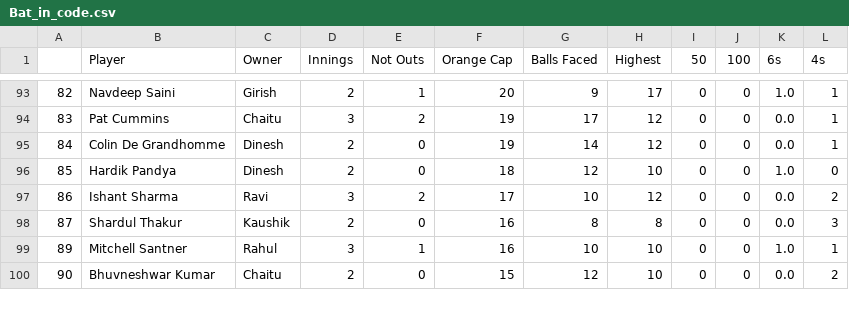
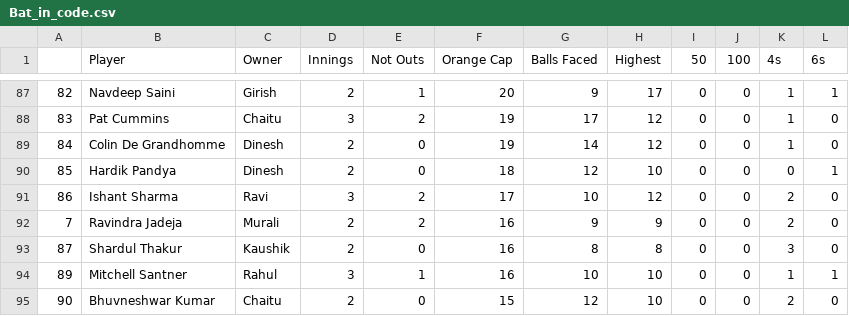
Before and after one commit to gvsairahul/4vs4simulator, a CSV file: Stats/Bat_in_code.csv, drawn as a sheet; only a part is shown, gaps mark what is left out; removed rows and columns are numbered as before the commit, all else as after; the diff covers the shown part only; the diff names each change by its address in the sheet, - before the commit and + after, or states it on an @@ line.

Commit message:
Updated

```diff
--- a/Stats/Bat_in_code.csv
+++ b/Stats/Bat_in_code.csv
-column K (6s), rows 93-100: 1.0 | 0.0 | 0.0 | 1.0 | 0.0 | 0.0 | 1.0 | 0.0
+column L (6s), rows 87-91: 1 | 0 | 0 | 1 | 0; rows 93-95: 0 | 1 | 0
@@ row 20 moved to row 92: 7 @@
```
Also changed, not shown: 21 moved rows elsewhere in this file.
